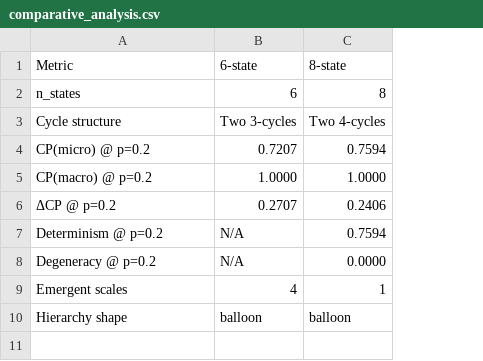
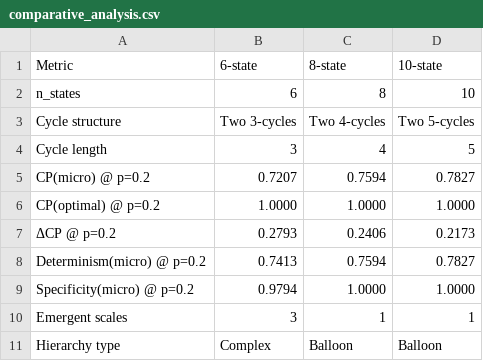
Before and after one commit to olexxa62-code/engineering-emergence-verification, a CSV file: results/comparative_analysis.csv, drawn as a sheet; removed rows and columns are numbered as before the commit, all else as after; the diff names each change by its address in the sheet, - before the commit and + after, or states it on an @@ line.

Commit message:
Fix: Correct microscale exclusion and regenerate all results
Critical corrections after microscale exclusion analysis:

Data corrections:
- Regenerated sensitivity_analysis_6state_corrected.pkl with n_emergent_corrected field
- Regenerated sensitivity_analysis_8state.pkl excluding microscale (n_emergent: 2→1)
- Fixed comparative_analysis.csv with correct values
- Created results_10state_two_5cycles.pkl for completeness

Code improvements:
- Updated analyze_10state_two_5cycles.py to save results properly

Figure updates:
- Regenerated figure_cycle_length_discovery.png with correct data
- Regenerated figure_comparative_analysis.png with correct data

Verified values @ p_self=0.2:
- 6-state: CP(micro)=0.7207, ΔCP=0.2793, n_emergent=3 (Complex)
- 8-state: CP(micro)=0.7594, ΔCP=0.2406, n_emergent=1 (Balloon)
- 10-state: CP(micro)=0.7827, ΔCP=0.2173, n_emergent=1 (Balloon)

All documentation verified for consistency with corrected data.

Related: microscale_investigation_uk.md analysis

```diff
--- a/results/comparative_analysis.csv
+++ b/results/comparative_analysis.csv
+column D (10-state), rows 2-3: 10 | Two 5-cycles; rows 5-7: 0.7827 | 1.0000 | 0.2173; row 10: 1
+row 4: Cycle length | 3 | 4 | 5
-A6 (Metric): CP(macro) @ p=0.2
+A6 (Metric): CP(optimal) @ p=0.2
-B7 (6-state): 0.2707
+B7 (6-state): 0.2793
-row 7: Determinism @ p=0.2 | N/A | 0.7594
-row 8: Degeneracy @ p=0.2 | N/A | 0.0000
+row 8: Determinism(micro) @ p=0.2 | 0.7413 | 0.7594 | 0.7827
+row 9: Specificity(micro) @ p=0.2 | 0.9794 | 1.0000 | 1.0000
-B10 (6-state): 4
+B10 (6-state): 3
-row 10: Hierarchy shape | balloon | balloon
+row 11: Hierarchy type | Complex | Balloon | Balloon
```
Also changed, not shown: 8 other files.
